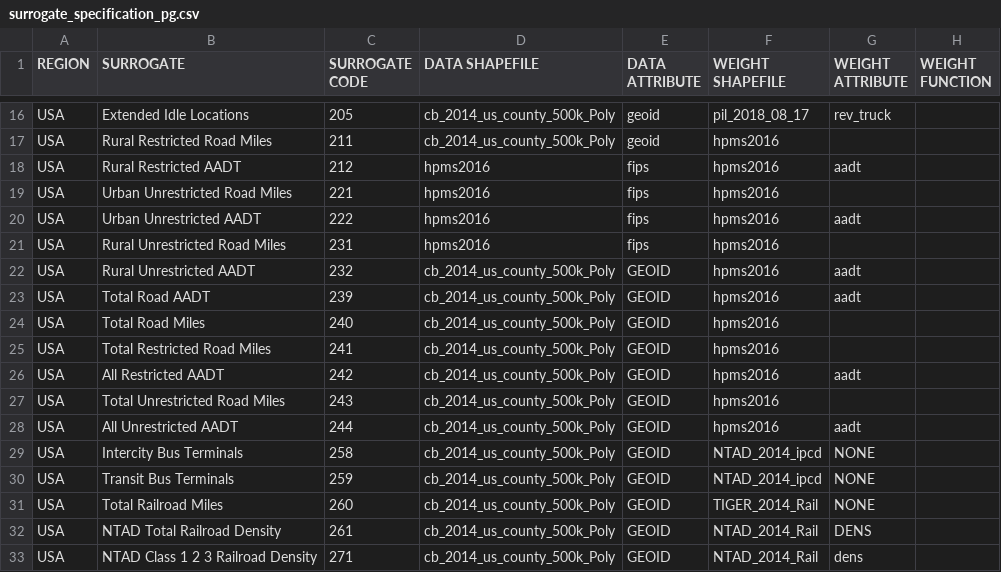
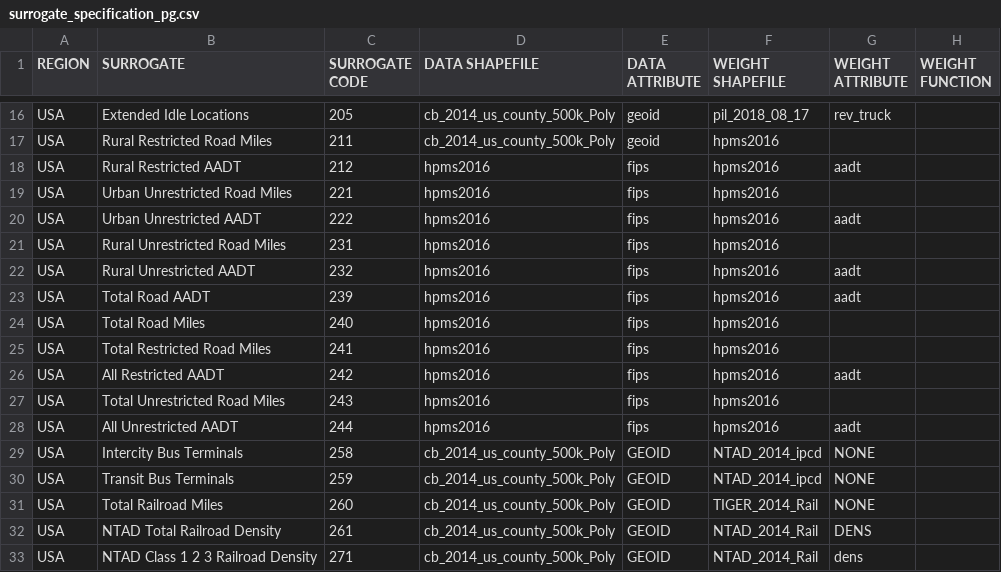
Before and after one commit to CMASCenter/Spatial-Allocator, a CSV file: pg_srgtools/surrogate_specification_pg.csv, drawn as a sheet; only a part is shown, gaps mark what is left out; the diff names each change by its address in the sheet, - before the commit and + after, or states it on an @@ line.

Commit message:
minor changed on data shapefile specification

```diff
--- a/pg_srgtools/surrogate_specification_pg.csv
+++ b/pg_srgtools/surrogate_specification_pg.csv
-D22:D28 (DATA SHAPEFILE): cb_2014_us_county_500k_Poly
+D22:D28 (DATA SHAPEFILE): hpms2016
-E22:E28 (DATA ATTRIBUTE): GEOID
+E22:E28 (DATA ATTRIBUTE): fips
```
